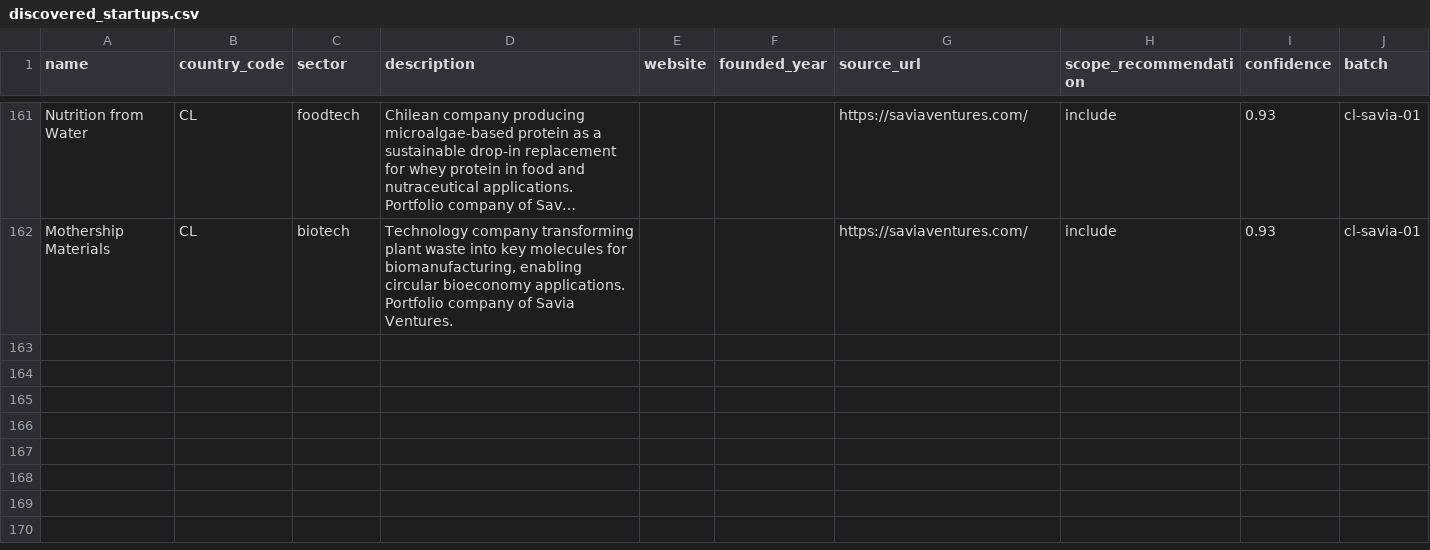
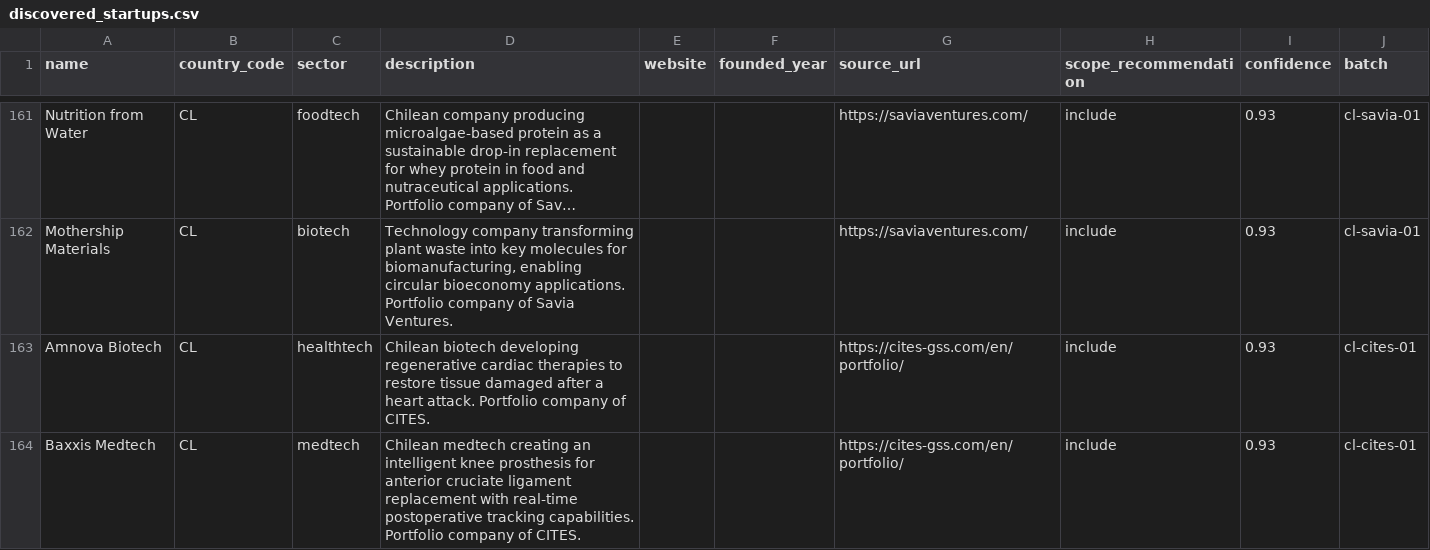
Before and after one commit to pablo201083/bio-vc-latam, a CSV file: staging/discovered_startups.csv, drawn as a sheet; only a part is shown, gaps mark what is left out; long unchanged cells end in …; the diff names each change by its address in the sheet, - before the commit and + after, or states it on an @@ line.

```diff
--- a/staging/discovered_startups.csv
+++ b/staging/discovered_startups.csv
+row 163: Amnova Biotech | CL | healthtech | Chilean biotech developing regenerative cardiac therapies to restore tissue damaged after a heart attack. Portfolio company of CITES. |  |  | https://cites-gss.com/en/portfolio/ | include | 0.93 | cl-cites-01
+row 164: Baxxis Medtech | CL | medtech | Chilean medtech creating an intelligent knee prosthesis for anterior cruciate ligament replacement with real-time postoperative tracking capabilities. Portfolio company of CITES. |  |  | https://cites-gss.com/en/portfolio/ | include | 0.93 | cl-cites-01
```
Also changed, not shown: 3 other files.
